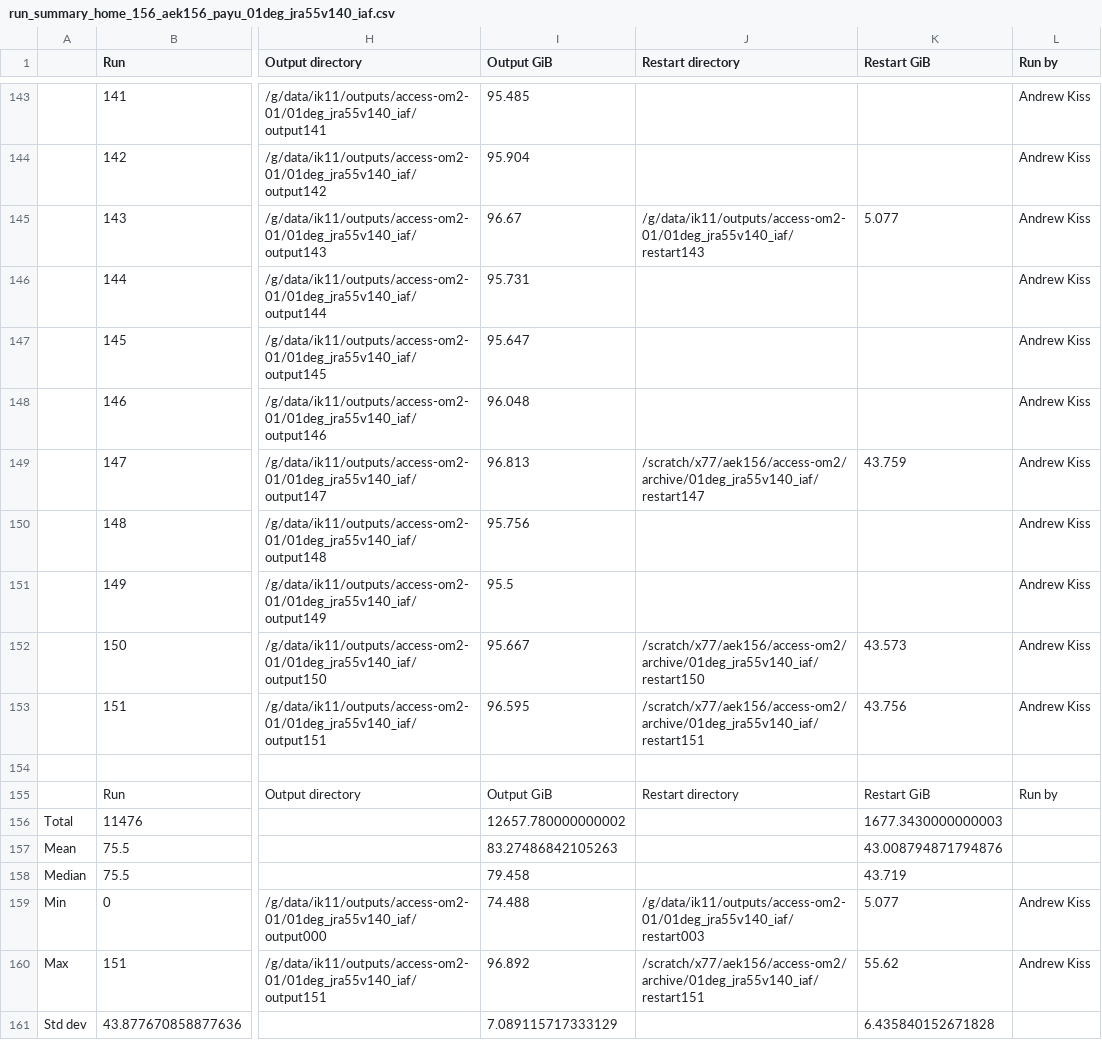
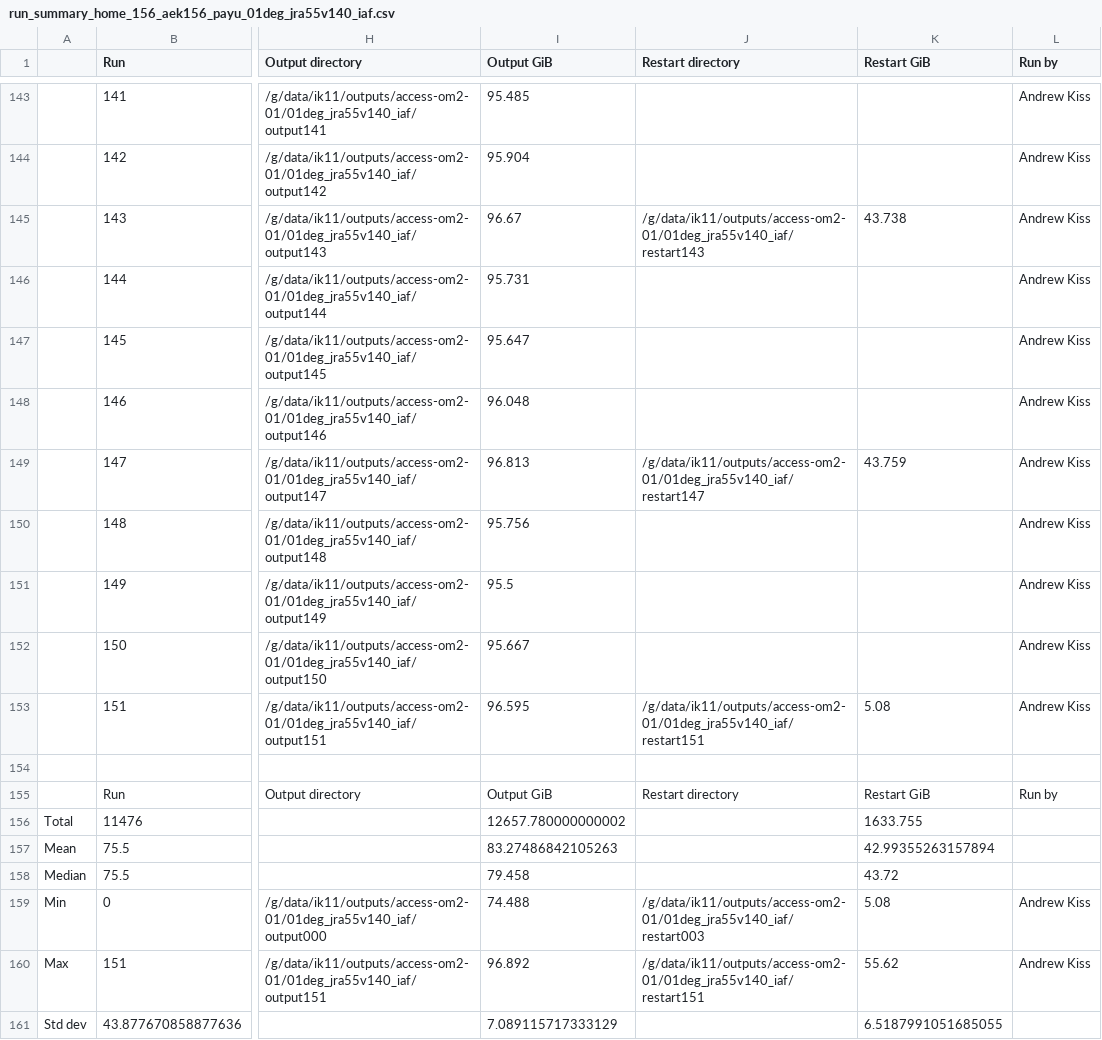
Before and after one commit to COSIMA/01deg_jra55_iaf, a CSV file: run_summary_home_156_aek156_payu_01deg_jra55v140_iaf.csv, drawn as a sheet; only a part is shown, gaps mark what is left out; the diff names each change by its address in the sheet, - before the commit and + after, or states it on an @@ line.

Commit message:
update run summary

```diff
--- a/run_summary_home_156_aek156_payu_01deg_jra55v140_iaf.csv
+++ b/run_summary_home_156_aek156_payu_01deg_jra55v140_iaf.csv
-K145 (Restart GiB): 5.077
+K145 (Restart GiB): 43.738
-J149 (Restart directory): /scratch/x77/aek156/access-om2/archive/01deg_jra55v140_iaf/restart147
+J149 (Restart directory): /g/data/ik11/outputs/access-om2-01/01deg_jra55v140_iaf/restart147
-J152 (Restart directory): /scratch/x77/aek156/access-om2/archive/01deg_jra55v140_iaf/restart150
+J152 (Restart directory): (empty)
-K152 (Restart GiB): 43.573
+K152 (Restart GiB): (empty)
-J153 (Restart directory): /scratch/x77/aek156/access-om2/archive/01deg_jra55v140_iaf/restart151
+J153 (Restart directory): /g/data/ik11/outputs/access-om2-01/01deg_jra55v140_iaf/restart151
-K153 (Restart GiB): 43.756
+K153 (Restart GiB): 5.08
-K156 (Restart GiB): 1677.3430000000003
+K156 (Restart GiB): 1633.755
-K157 (Restart GiB): 43.008794871794876
+K157 (Restart GiB): 42.99355263157894
-K158 (Restart GiB): 43.719
+K158 (Restart GiB): 43.72
-K159 (Restart GiB): 5.077
+K159 (Restart GiB): 5.08
-J160 (Restart directory): /scratch/x77/aek156/access-om2/archive/01deg_jra55v140_iaf/restart151
+J160 (Restart directory): /g/data/ik11/outputs/access-om2-01/01deg_jra55v140_iaf/restart151
-K161 (Restart GiB): 6.435840152671828
+K161 (Restart GiB): 6.5187991051685055
```
